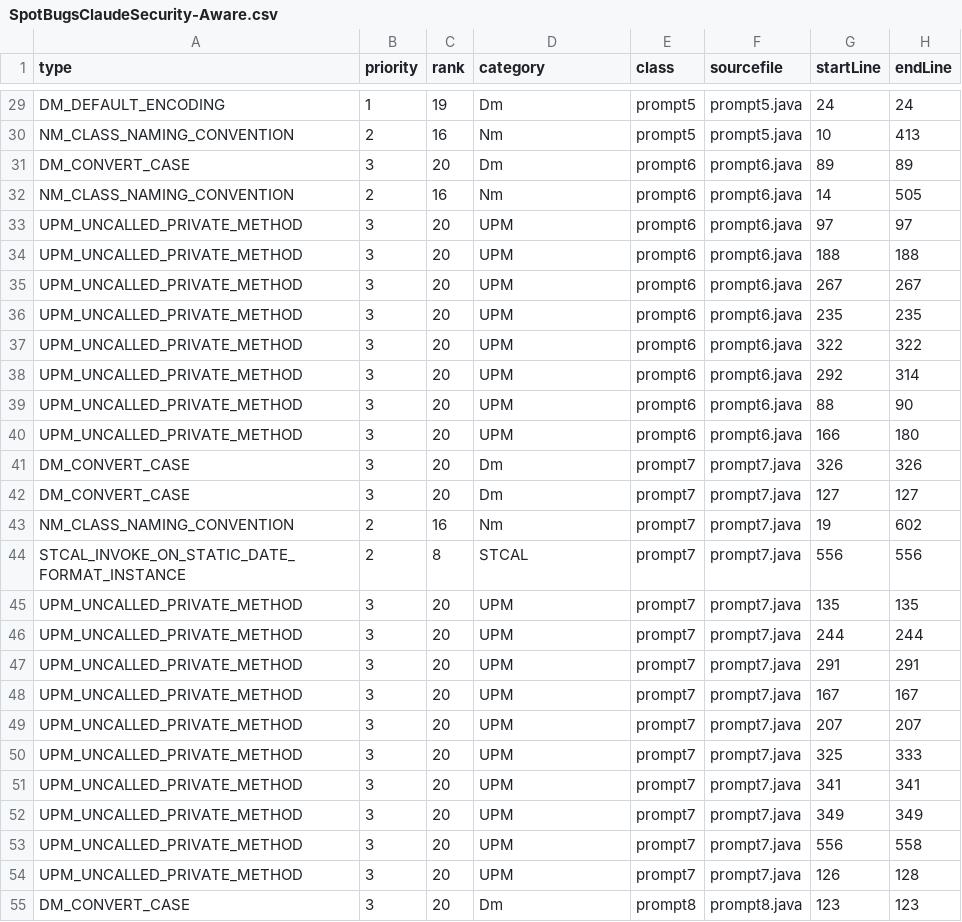
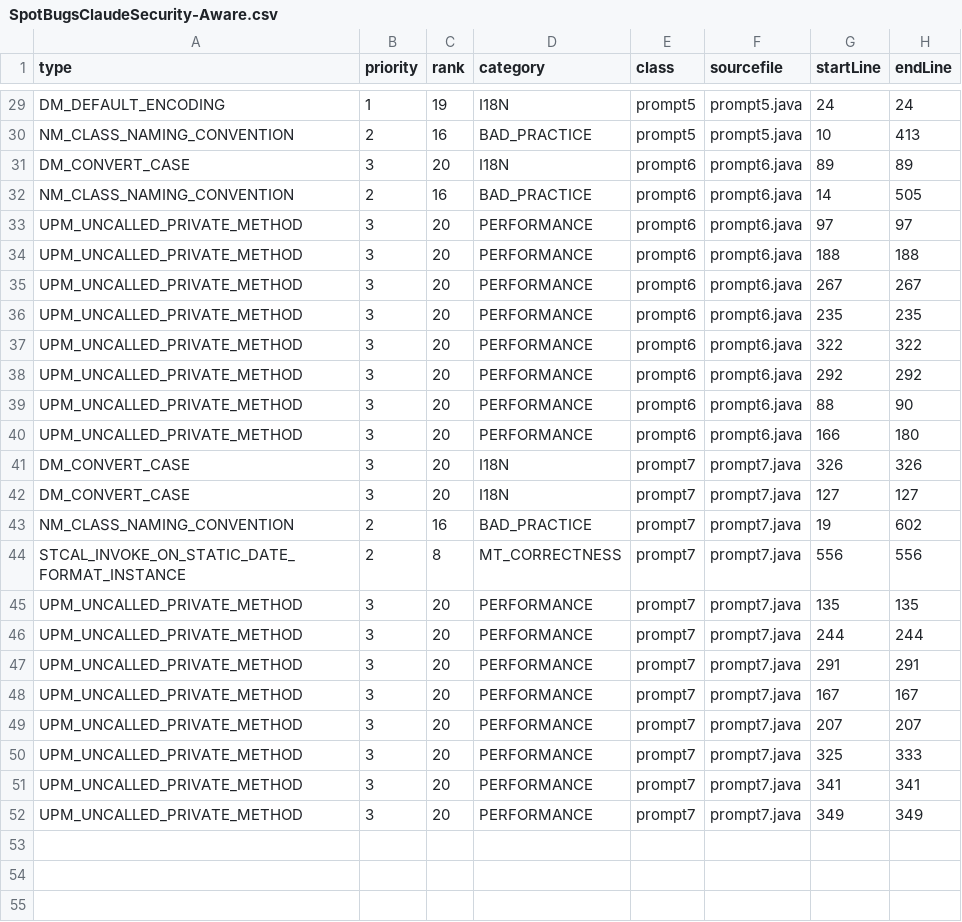
Before and after one commit to dcrow2huskers/injection-research, a CSV file: analysis/static/JavaSecurity-Aware/SpotBugsClaudeSecurity-Aware.csv, drawn as a sheet; only a part is shown, gaps mark what is left out; the diff covers the shown part only; the diff names each change by its address in the sheet, - before the commit and + after, or states it on an @@ line.

```diff
--- a/analysis/static/JavaSecurity-Aware/SpotBugsClaudeSecurity-Aware.csv
+++ b/analysis/static/JavaSecurity-Aware/SpotBugsClaudeSecurity-Aware.csv
-D29 (category): Dm
+D29 (category): I18N
-D30 (category): Nm
+D30 (category): BAD_PRACTICE
-D31 (category): Dm
+D31 (category): I18N
-D32 (category): Nm
+D32 (category): BAD_PRACTICE
-D33:D40 (category): UPM
+D33:D40 (category): PERFORMANCE
-H38 (endLine): 314
+H38 (endLine): 292
-D41:D42 (category): Dm
+D41:D42 (category): I18N
-D43 (category): Nm
+D43 (category): BAD_PRACTICE
-D44 (category): STCAL
+D44 (category): MT_CORRECTNESS
-D45:D52 (category): UPM
+D45:D52 (category): PERFORMANCE
-row 53: UPM_UNCALLED_PRIVATE_METHOD | 3 | 20 | UPM | prompt7 | prompt7.java | 556 | 558
-row 54: UPM_UNCALLED_PRIVATE_METHOD | 3 | 20 | UPM | prompt7 | prompt7.java | 126 | 128
-row 55: DM_CONVERT_CASE | 3 | 20 | Dm | prompt8 | prompt8.java | 123 | 123
```
Also changed, not shown: 4 removed rows and 27 edited cells elsewhere in this file.
